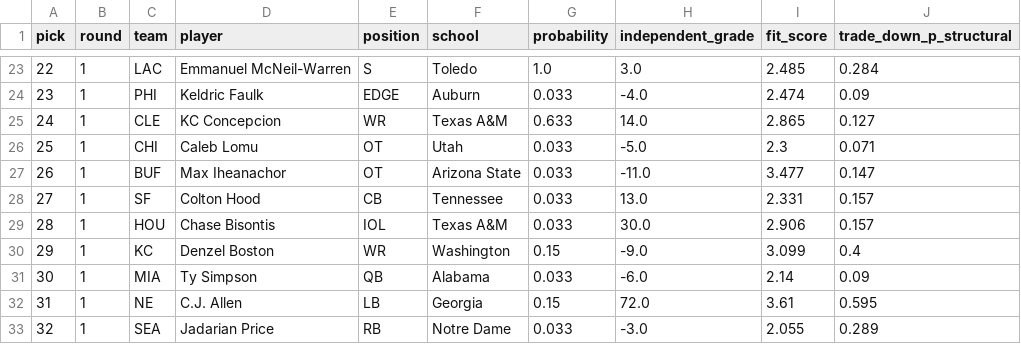
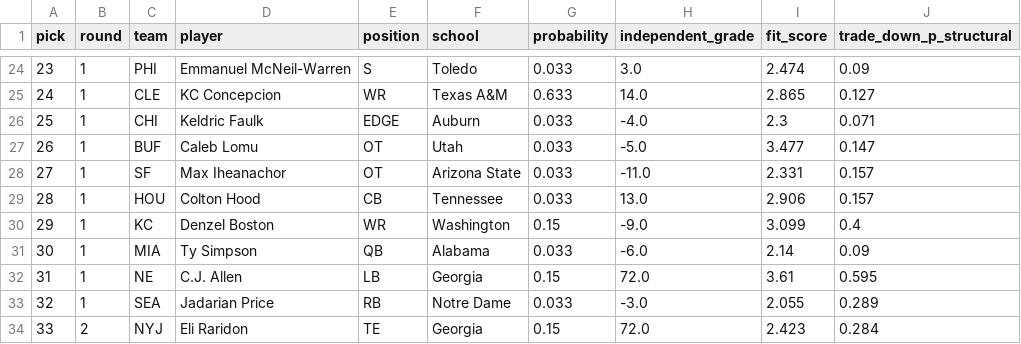
Before and after one commit to ColinSica/nfl-draft-2026, a CSV file: data/processed/predictions_2026_independent_picks.csv, drawn as a sheet; only a part is shown, gaps mark what is left out; the shorter side is filled out with more unchanged rows; removed rows and columns are numbered as before the commit, all else as after; the diff covers the shown part only; the diff names each change by its address in the sheet, - before the commit and + after, or states it on an @@ line.

```diff
--- a/data/processed/predictions_2026_independent_picks.csv
+++ b/data/processed/predictions_2026_independent_picks.csv
@@ column A (pick) renumbered between rows 14 and 29 @@
-C24 (team): LAC
+C24 (team): PHI
-G24 (probability): 1.0
+G24 (probability): 0.033
-I24 (fit_score): 2.485
+I24 (fit_score): 2.474
-J24 (trade_down_p_structural): 0.284
+J24 (trade_down_p_structural): 0.09
-row 24: 23 | 1 | PHI | Keldric Faulk | EDGE | Auburn | 0.033 | -4.0 | 2.474 | 0.09
+row 26: 25 | 1 | CHI | Keldric Faulk | EDGE | Auburn | 0.033 | -4.0 | 2.3 | 0.071
-C27 (team): CHI
+C27 (team): BUF
-I27 (fit_score): 2.3
+I27 (fit_score): 3.477
-J27 (trade_down_p_structural): 0.071
+J27 (trade_down_p_structural): 0.147
-C28 (team): BUF
+C28 (team): SF
-I28 (fit_score): 3.477
+I28 (fit_score): 2.331
-J28 (trade_down_p_structural): 0.147
+J28 (trade_down_p_structural): 0.157
-C29 (team): SF
+C29 (team): HOU
-I29 (fit_score): 2.331
+I29 (fit_score): 2.906
-row 29: 28 | 1 | HOU | Chase Bisontis | IOL | Texas A&M | 0.033 | 30.0 | 2.906 | 0.157
```
Also changed, not shown: 2 added rows, 1 removed row and 28 edited cells elsewhere in this file, 3 other files.
